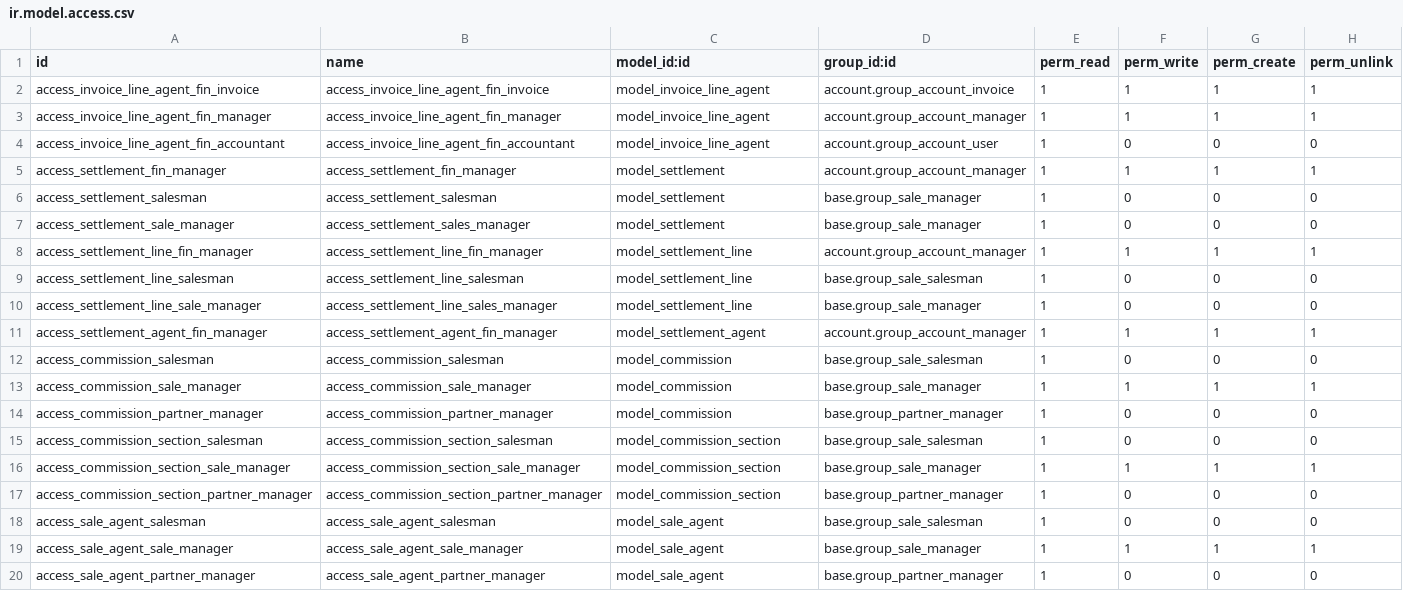
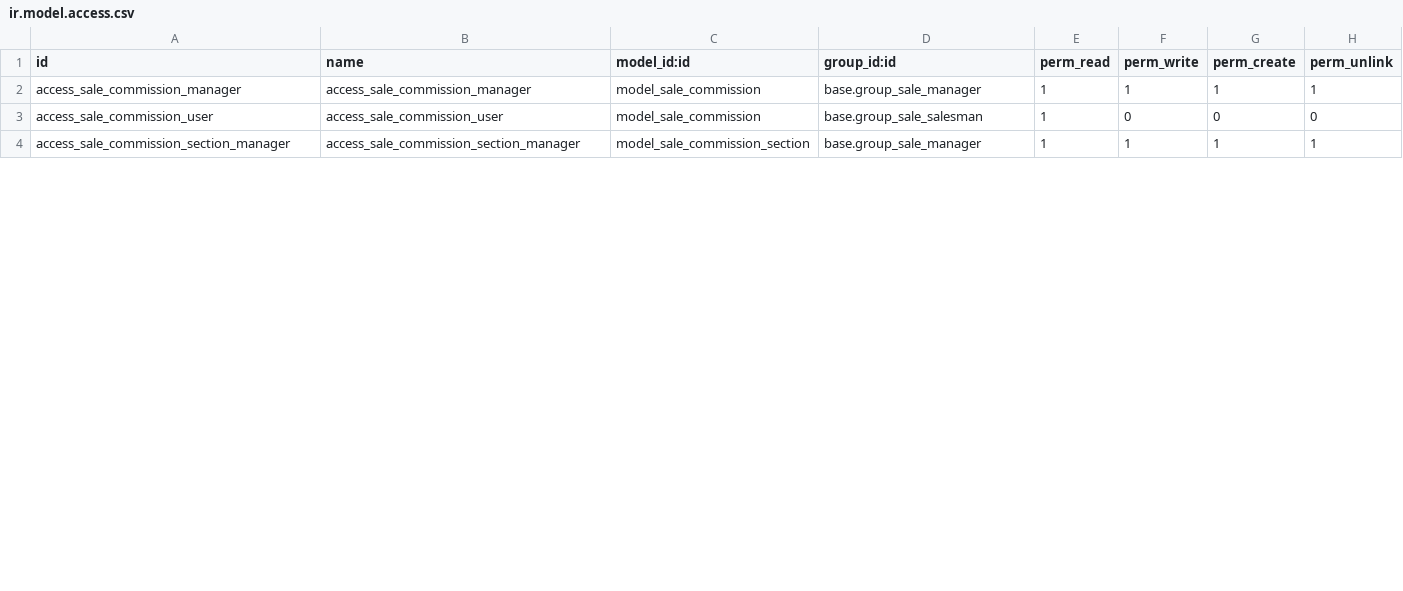
Before and after one commit to OCA/commission, a CSV file: sale_commission/security/ir.model.access.csv, drawn as a sheet; only a part is shown; the diff covers the shown part only.

Commit message:
*_commission: Total refactorization of the modules

```diff
--- a/sale_commission/security/ir.model.access.csv
+++ b/sale_commission/security/ir.model.access.csv
@@ -1,20 +1,4 @@
 "id","name","model_id:id","group_id:id","perm_read","perm_write","perm_create","perm_unlink"
-"access_invoice_line_agent_fin_invoice","access_invoice_line_agent_fin_invoice","model_invoice_line_agent","account.group_account_invoice",1,1,1,1
-"access_invoice_line_agent_fin_manager","access_invoice_line_agent_fin_manager","model_invoice_line_agent","account.group_account_manager",1,1,1,1
-"access_invoice_line_agent_fin_accountant","access_invoice_line_agent_fin_accountant","model_invoice_line_agent","account.group_account_user",1,0,0,0
-"access_settlement_fin_manager","access_settlement_fin_manager","model_settlement","account.group_account_manager",1,1,1,1
-"access_settlement_salesman","access_settlement_salesman","model_settlement","base.group_sale_manager",1,0,0,0
-"access_settlement_sale_manager","access_settlement_sales_manager","model_settlement","base.group_sale_manager",1,0,0,0
-"access_settlement_line_fin_manager","access_settlement_line_fin_manager","model_settlement_line","account.group_account_manager",1,1,1,1
-"access_settlement_line_salesman","access_settlement_line_salesman","model_settlement_line","base.group_sale_salesman",1,0,0,0
-"access_settlement_line_sale_manager","access_settlement_line_sales_manager","model_settlement_line","base.group_sale_manager",1,0,0,0
-"access_settlement_agent_fin_manager","access_settlement_agent_fin_manager","model_settlement_agent","account.group_account_manager",1,1,1,1
-"access_commission_salesman","access_commission_salesman","model_commission","base.group_sale_salesman",1,0,0,0
-"access_commission_sale_manager","access_commission_sale_manager","model_commission","base.group_sale_manager",1,1,1,1
-"access_commission_partner_manager","access_commission_partner_manager","model_commission","base.group_partner_manager",1,0,0,0
-"access_commission_section_salesman","access_commission_section_salesman","model_commission_section","base.group_sale_salesman",1,0,0,0
-"access_commission_section_sale_manager","access_commission_section_sale_manager","model_commission_section","base.group_sale_manager",1,1,1,1
-"access_commission_section_partner_manager","access_commission_section_partner_manager","model_commission_section","base.group_partner_manager",1,0,0,0
-"access_sale_agent_salesman","access_sale_agent_salesman","model_sale_agent","base.group_sale_salesman",1,0,0,0
-"access_sale_agent_sale_manager","access_sale_agent_sale_manager","model_sale_agent","base.group_sale_manager",1,1,1,1
-"access_sale_agent_partner_manager","access_sale_agent_partner_manager","model_sale_agent","base.group_partner_manager",1,0,0,0
+"access_sale_commission_manager","access_sale_commission_manager","model_sale_commission","base.group_sale_manager",1,1,1,1
+"access_sale_commission_user","access_sale_commission_user","model_sale_commission","base.group_sale_salesman",1,0,0,0
+"access_sale_commission_section_manager","access_sale_commission_section_manager","model_sale_commission_section","base.group_sale_manager",1,1,1,1
```
Also changed, not shown: 3 removed rows and 18 edited cells elsewhere in this file, 40 other files.
